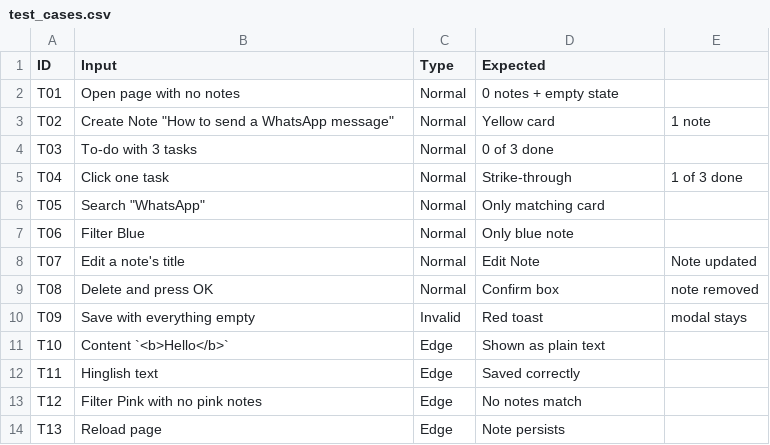
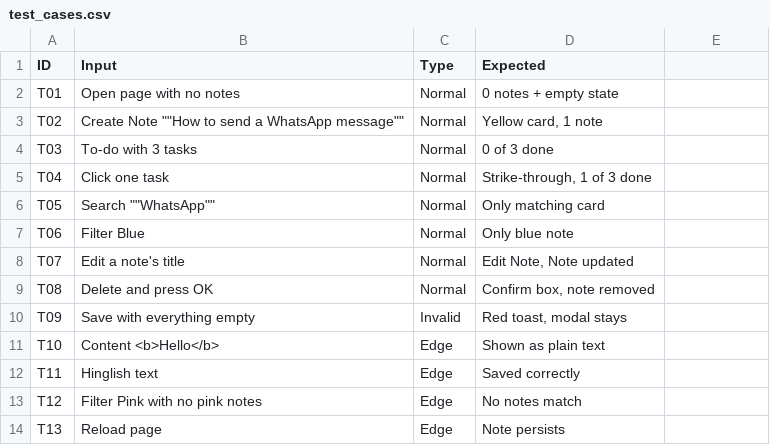
Before and after one commit to tamannacodes27/PhoneSaathi, a CSV file: test_data/test_cases.csv, drawn as a sheet; the diff names each change by its address in the sheet, - before the commit and + after, or states it on an @@ line.

Commit message:
Fix formatting and expected results in test_cases.csv
Updated test cases to correct formatting and expected results.

```diff
--- a/test_data/test_cases.csv
+++ b/test_data/test_cases.csv
-B3 (Input): Create Note "How to send a WhatsApp message"
+B3 (Input): Create Note ""How to send a WhatsApp message""
-D3 (Expected): Yellow card
+D3 (Expected): Yellow card, 1 note
-E3: 1 note
+E3: (empty)
-D5 (Expected): Strike-through
+D5 (Expected): Strike-through, 1 of 3 done
-E5: 1 of 3 done
+E5: (empty)
-B6 (Input): Search "WhatsApp"
+B6 (Input): Search ""WhatsApp""
-D8 (Expected): Edit Note
+D8 (Expected): Edit Note, Note updated
-E8: Note updated
+E8: (empty)
-D9 (Expected): Confirm box
+D9 (Expected): Confirm box, note removed
-E9: note removed
+E9: (empty)
-D10 (Expected): Red toast
+D10 (Expected): Red toast, modal stays
-E10: modal stays
+E10: (empty)
-B11 (Input): Content `<b>Hello</b>`
+B11 (Input): Content <b>Hello</b>
```
